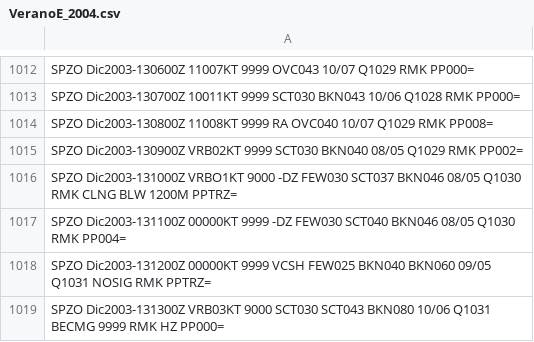
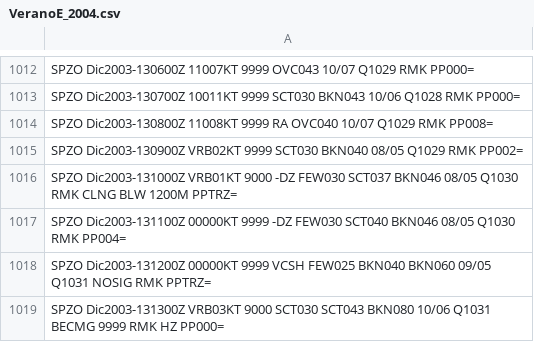
Before and after one commit to mbojorquez/metar_ultimo, a CSV file: VeranoE_2004.csv, drawn as a sheet; only a part is shown, gaps mark what is left out.

Commit message:
Update VeranoE_2004.csv

```diff
--- a/VeranoE_2004.csv
+++ b/VeranoE_2004.csv
@@ -1015,3 +1015,3 @@ SPZO Dic2003-130800Z 11008KT 9999 RA OVC040 10/07 Q1029 RMK PP008=
 SPZO Dic2003-130900Z VRB02KT 9999 SCT030 BKN040 08/05 Q1029 RMK PP002=
-SPZO Dic2003-131000Z VRBO1KT 9000 -DZ FEW030 SCT037 BKN046 08/05 Q1030 RMK CLNG BLW 1200M PPTRZ=
+SPZO Dic2003-131000Z VRB01KT 9000 -DZ FEW030 SCT037 BKN046 08/05 Q1030 RMK CLNG BLW 1200M PPTRZ=
 SPZO Dic2003-131100Z 00000KT 9999 -DZ FEW030 SCT040 BKN046 08/05 Q1030 RMK PP004=
```
